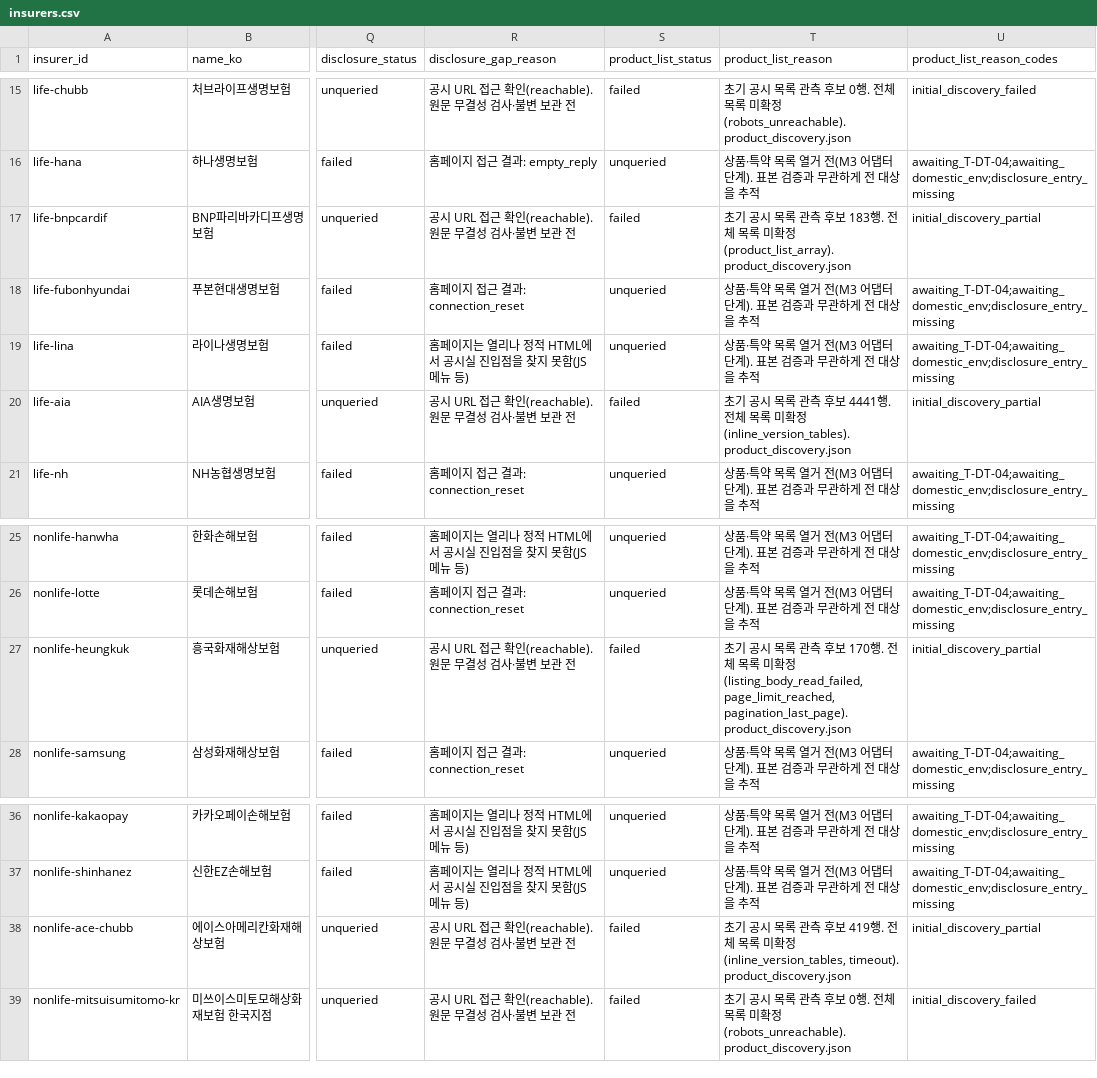
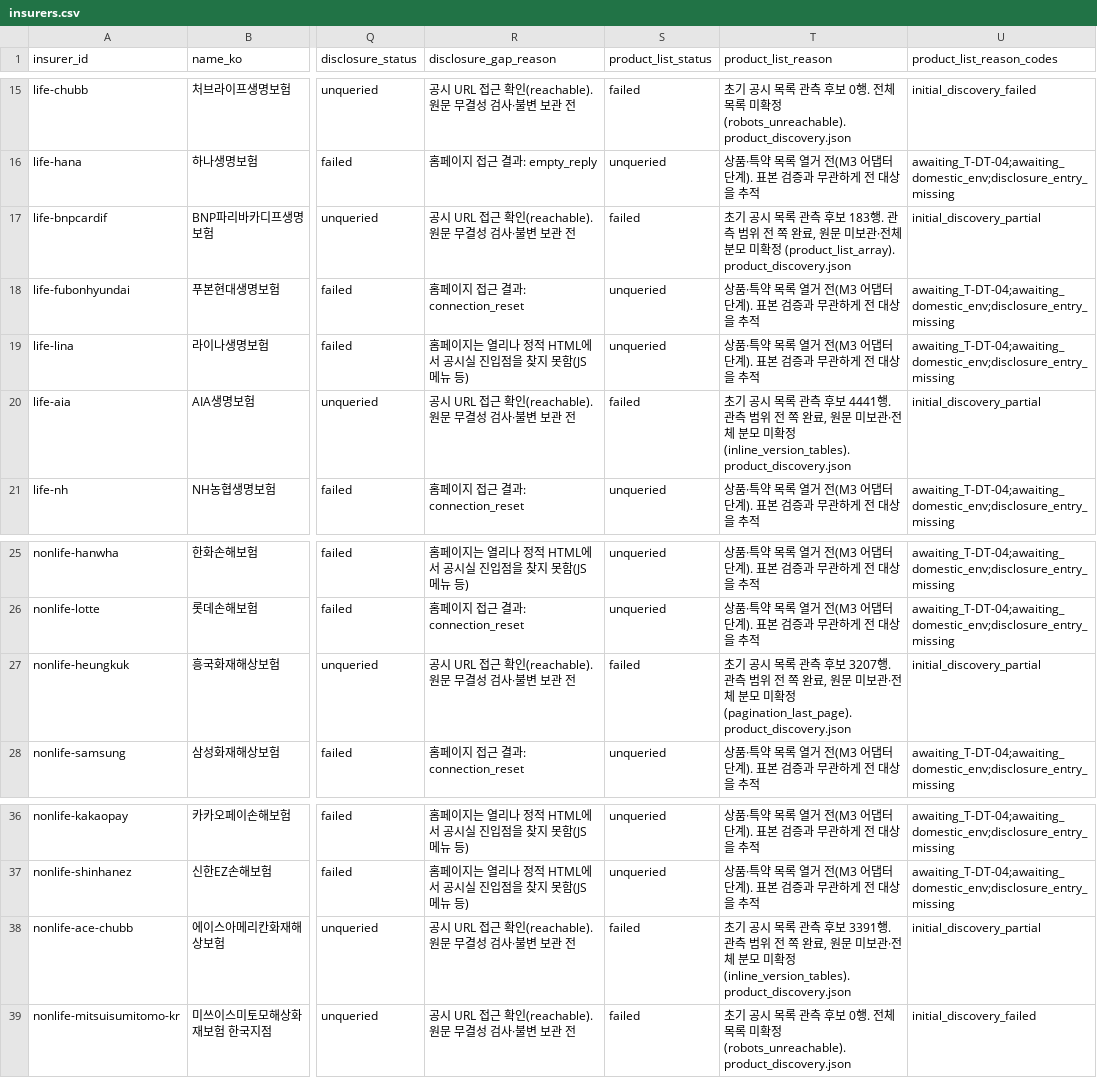
Before and after one commit to SUNBURN-Golden/ONJEON, a CSV file: data/registry/insurers.csv, drawn as a sheet; only a part is shown, gaps mark what is left out; the diff names each change by its address in the sheet, - before the commit and + after, or states it on an @@ line.

Commit message:
audit7-enumerate-products-first-source: fix round 3

```diff
--- a/data/registry/insurers.csv
+++ b/data/registry/insurers.csv
-T17 (product_list_reason): …183행. 전체 목록 미확정…
+T17 (product_list_reason): …183행. 관측 범위 전 쪽 완료, 원문 미보관·전체 분모 미확정…
-T20 (product_list_reason): …행. 전체 목록 미…
+T20 (product_list_reason): …행. 관측 범위 전 쪽 완료, 원문 미보관·전체 분모 미…
-T27 (product_list_reason): …보 170행. 전체 목록 미확정 (listing_body_read_failed, page_limit_reached, pagination_last_page). product_discovery.json
+T27 (product_list_reason): …보 3207행. 관측 범위 전 쪽 완료, 원문 미보관·전체 분모 미확정 (pagination_last_page). product_discovery.json
-T38 (product_list_reason): …보 419행. 전체 목록 미확정 (inline_version_tables, timeout). product_discovery.json
+T38 (product_list_reason): …보 3391행. 관측 범위 전 쪽 완료, 원문 미보관·전체 분모 미확정 (inline_version_tables). product_discovery.json
```
Also changed, not shown: 14 other files.
